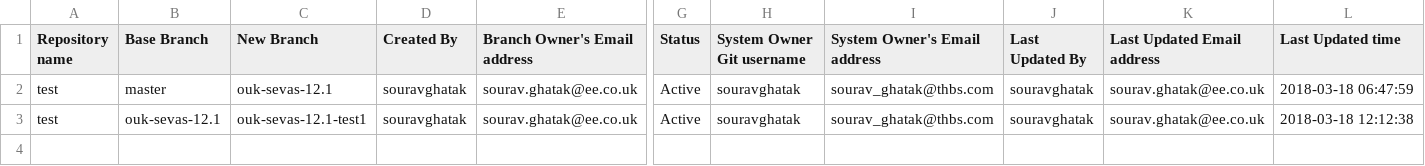
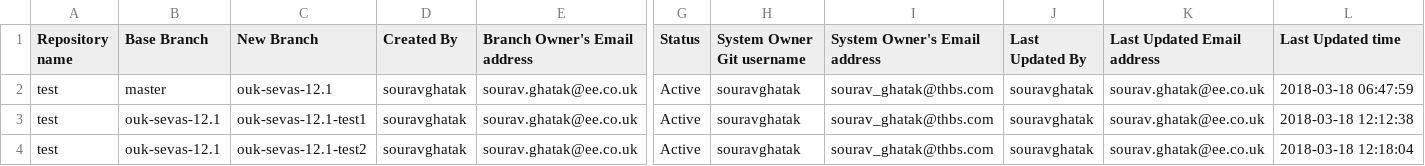
Before and after one commit to souravghatak/Tracker, a CSV file: test_tracker.csv, drawn as a sheet; only a part is shown, gaps mark what is left out; rows hold the shown columns only; the diff names each change by its address in the sheet, - before the commit and + after, or states it on an @@ line.

Commit message:
Created new branch : ouk-sevas-12.1-test2

```diff
--- a/test_tracker.csv
+++ b/test_tracker.csv
+row 4: test | ouk-sevas-12.1 | ouk-sevas-12.1-test2 | souravghatak | sourav.ghatak@ee.co.uk | Active | souravghatak | sourav_ghatak@thbs.com | souravghatak | sourav.ghatak@ee.co.uk | 2018-03-18 12:18:04
```
